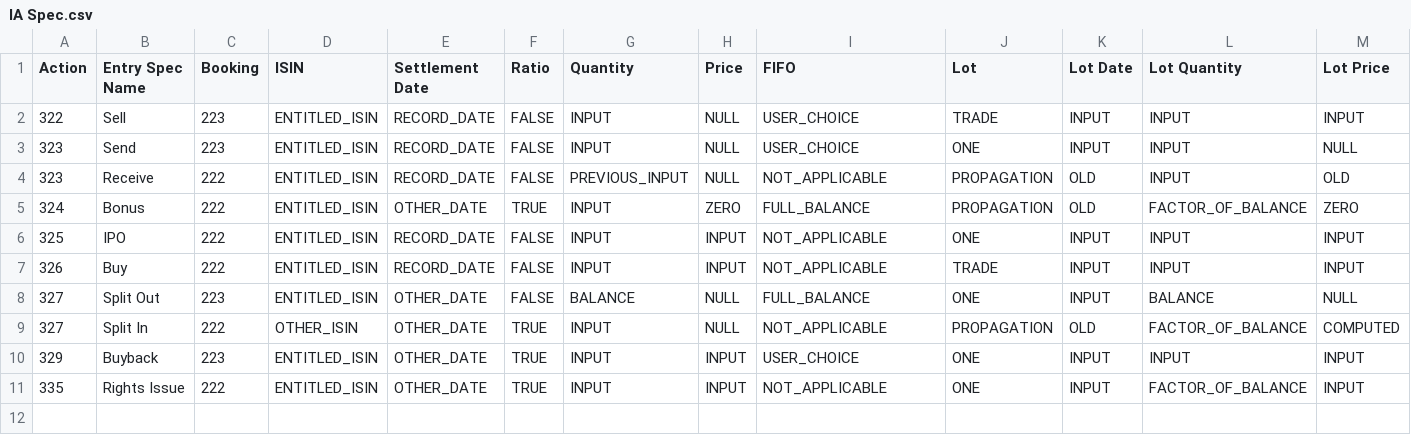
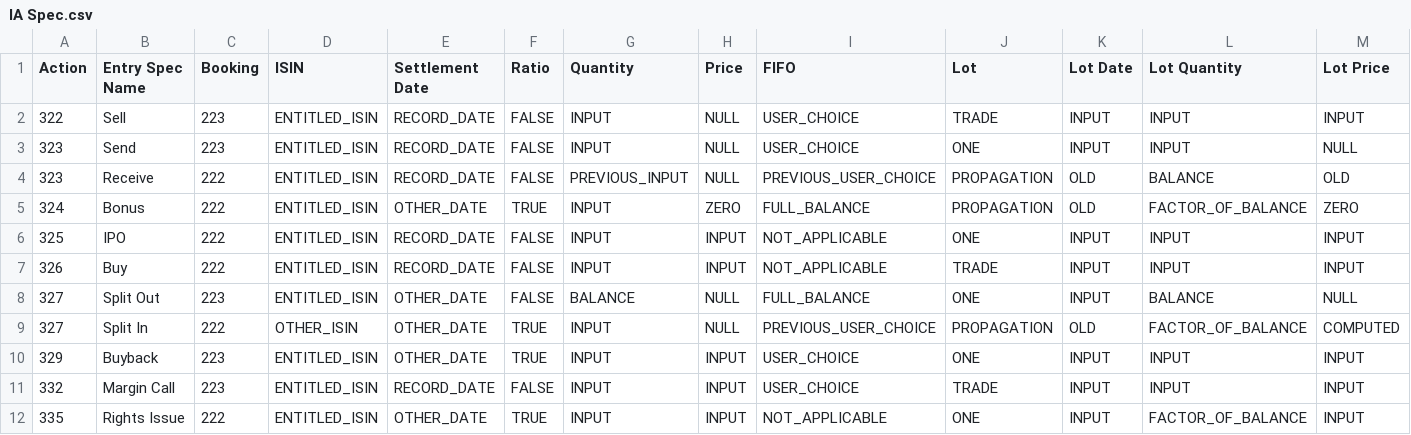
Before and after one commit to jofatmofn/persmony, a CSV file: src/main/resources/IA Spec.csv, drawn as a sheet.

Commit message:
"Create ISIN Action" - Work in progress.

```diff
--- a/src/main/resources/IA Spec.csv
+++ b/src/main/resources/IA Spec.csv
@@ -3,3 +3,3 @@ Action,Entry Spec Name,Booking,ISIN,Settlement Date,Ratio,Quantity,Price,FIFO,Lo
 323,Send,223,ENTITLED_ISIN,RECORD_DATE,FALSE,INPUT,NULL,USER_CHOICE,ONE,INPUT,INPUT,NULL
-323,Receive,222,ENTITLED_ISIN,RECORD_DATE,FALSE,PREVIOUS_INPUT,NULL,NOT_APPLICABLE,PROPAGATION,OLD,INPUT,OLD
+323,Receive,222,ENTITLED_ISIN,RECORD_DATE,FALSE,PREVIOUS_INPUT,NULL,PREVIOUS_USER_CHOICE,PROPAGATION,OLD,BALANCE,OLD
 324,Bonus,222,ENTITLED_ISIN,OTHER_DATE,TRUE,INPUT,ZERO,FULL_BALANCE,PROPAGATION,OLD,FACTOR_OF_BALANCE,ZERO
@@ -8,4 +8,5 @@ Action,Entry Spec Name,Booking,ISIN,Settlement Date,Ratio,Quantity,Price,FIFO,Lo
 327,Split Out,223,ENTITLED_ISIN,OTHER_DATE,FALSE,BALANCE,NULL,FULL_BALANCE,ONE,INPUT,BALANCE,NULL
-327,Split In,222,OTHER_ISIN,OTHER_DATE,TRUE,INPUT,NULL,NOT_APPLICABLE,PROPAGATION,OLD,FACTOR_OF_BALANCE,COMPUTED
+327,Split In,222,OTHER_ISIN,OTHER_DATE,TRUE,INPUT,NULL,PREVIOUS_USER_CHOICE,PROPAGATION,OLD,FACTOR_OF_BALANCE,COMPUTED
 329,Buyback,223,ENTITLED_ISIN,OTHER_DATE,TRUE,INPUT,INPUT,USER_CHOICE,ONE,INPUT,INPUT,INPUT
+332,Margin Call,223,ENTITLED_ISIN,RECORD_DATE,FALSE,INPUT,INPUT,USER_CHOICE,TRADE,INPUT,INPUT,INPUT
 335,Rights Issue,222,ENTITLED_ISIN,OTHER_DATE,TRUE,INPUT,INPUT,NOT_APPLICABLE,ONE,INPUT,FACTOR_OF_BALANCE,INPUT
```
Also changed, not shown: 17 other files.
